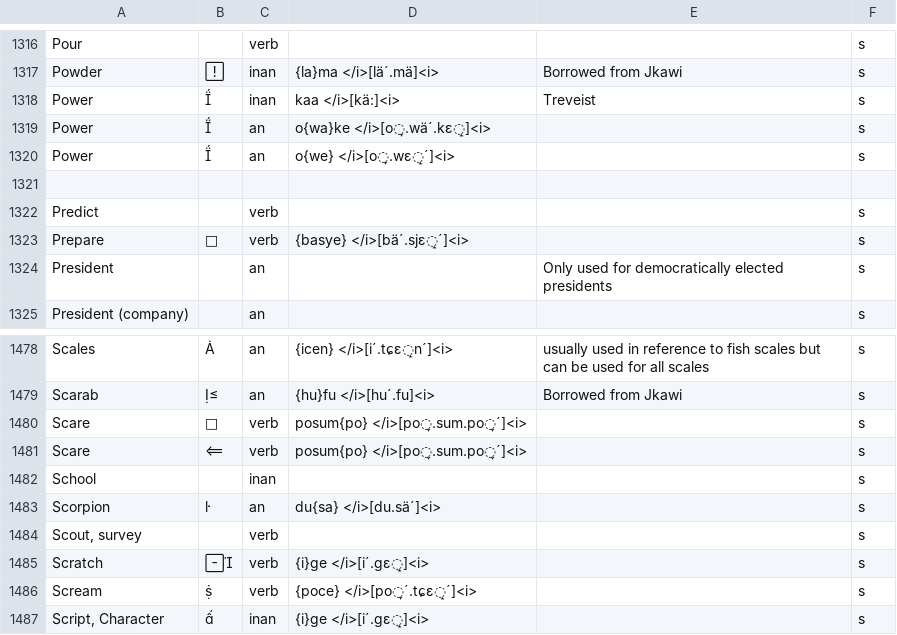
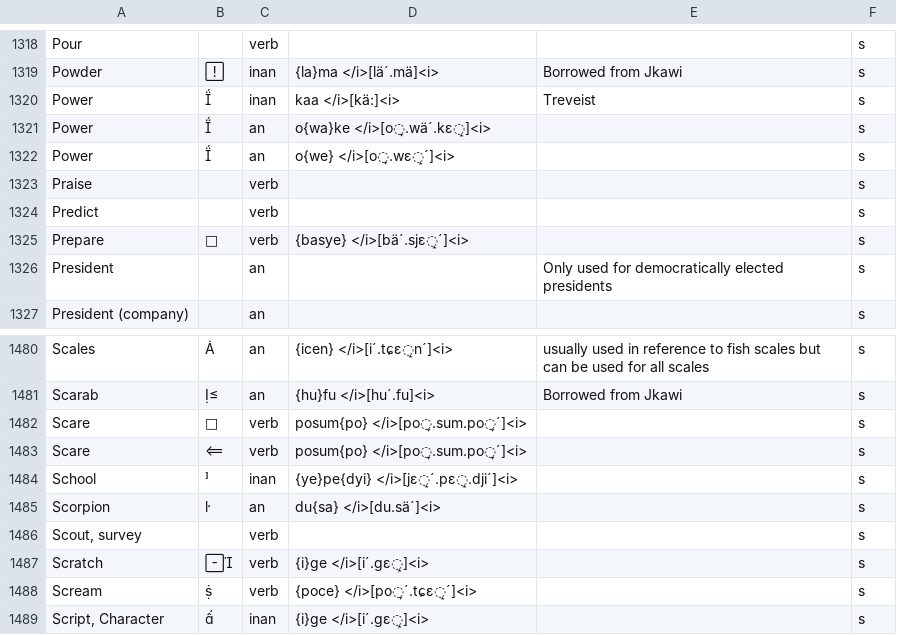
Before and after one commit to goatgiirl-xcx/balls.skin, a CSV file: m/baph/portfolio/baphian/dictionary/words.csv, drawn as a sheet; only a part is shown, gaps mark what is left out; the diff covers the shown part only.

Commit message:
Update words.csv

```diff
--- a/m/baph/portfolio/baphian/dictionary/words.csv
+++ b/m/baph/portfolio/baphian/dictionary/words.csv
@@ -1320,3 +1322,3 @@ Power;;an;o{wa}ke </i>[o̞.wä´.kɛ̝]<i>;;s
 Power;;an;o{we} </i>[o̞.wɛ̝´]<i>;;s
-
+Praise;;verb;;;s
 Predict;;verb;;;s
@@ -1481,3 +1483,3 @@ Scare;;verb;posum{po} </i>[po̞.sum.po̞´]<i>;;s
 Scare;;verb;posum{po} </i>[po̞.sum.po̞´]<i>;;s
-School;;inan;;;s
+School;;inan;{ye}pe{dyi} </i>[jɛ̝´.pɛ̝.dji´]<i>;;s
 Scorpion;;an;du{sa} </i>[du.sä´]<i>;;s
```
Also changed, not shown: 3 added rows, 1 removed row and 9 edited cells elsewhere in this file.
